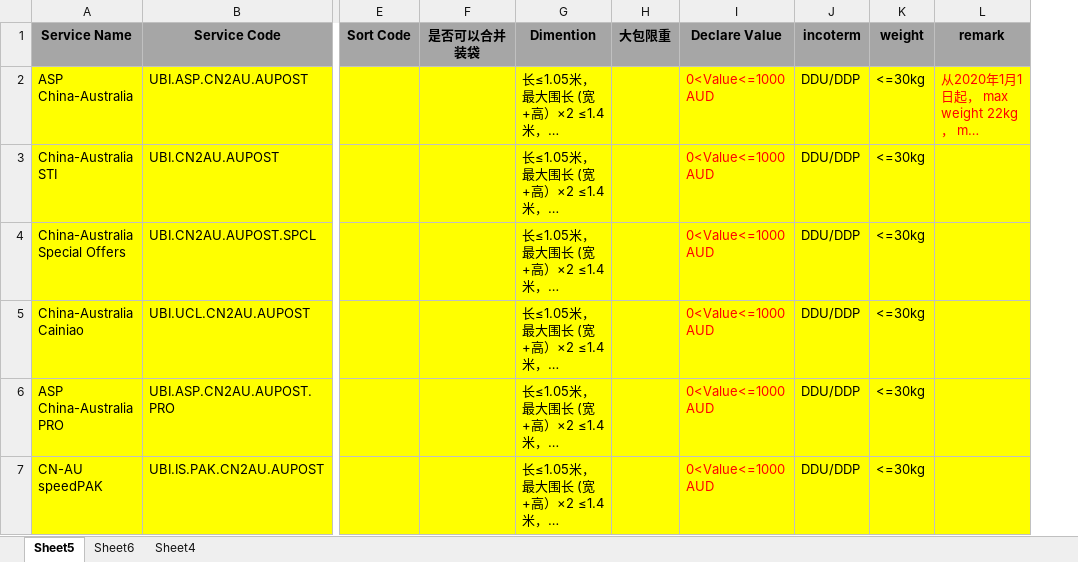
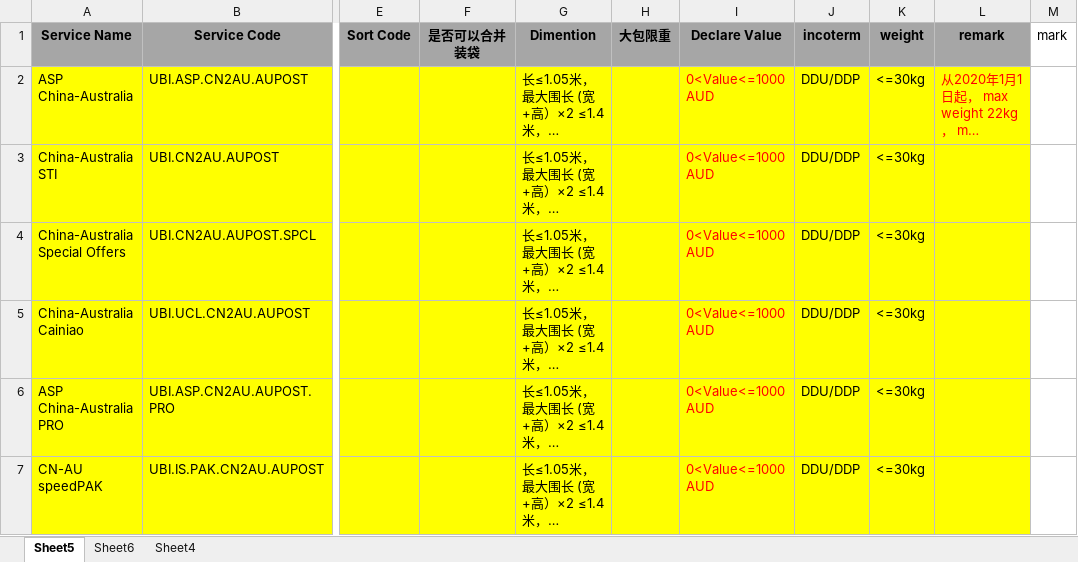
Before and after one commit to Wanxp/examples, an Excel workbook: springboot/springboot-batch-api-test/src/main/resources/product.xlsx, sheet Sheet5, drawn as a sheet; only a part is shown, gaps mark what is left out; long unchanged cells end in …; values as stored, in another font and other column widths than the file's, no borders; the diff covers the shown part only; the diff names each change by its address in the sheet, - before the commit and + after, or states it on an @@ line.

```diff
--- a/springboot/springboot-batch-api-test/src/main/resources/product.xlsx (sheet Sheet5)
+++ b/springboot/springboot-batch-api-test/src/main/resources/product.xlsx (sheet Sheet5)
+column M (mark), empty
```
Also changed, not shown: 3 edited cells elsewhere in this sheet, 53 other files.
